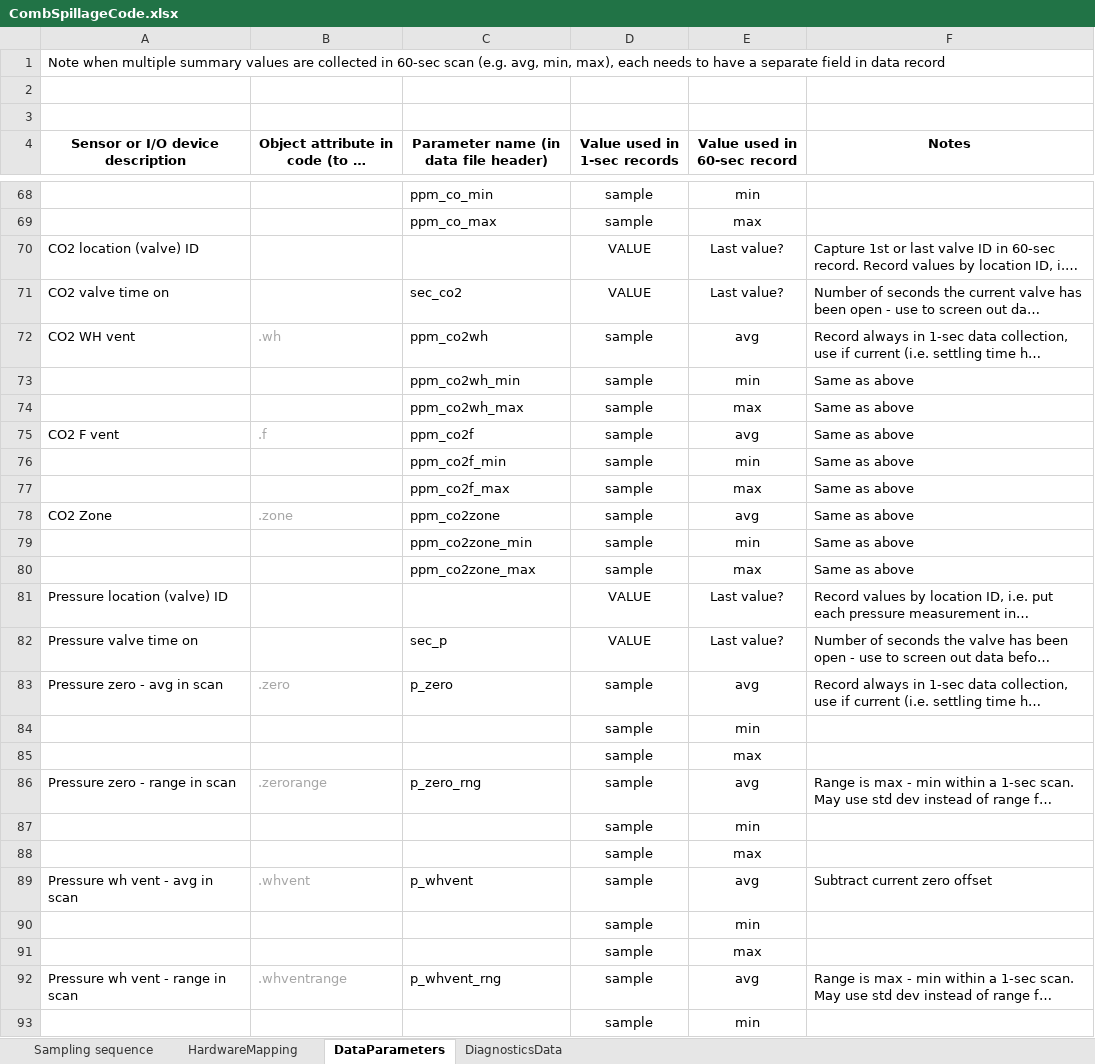
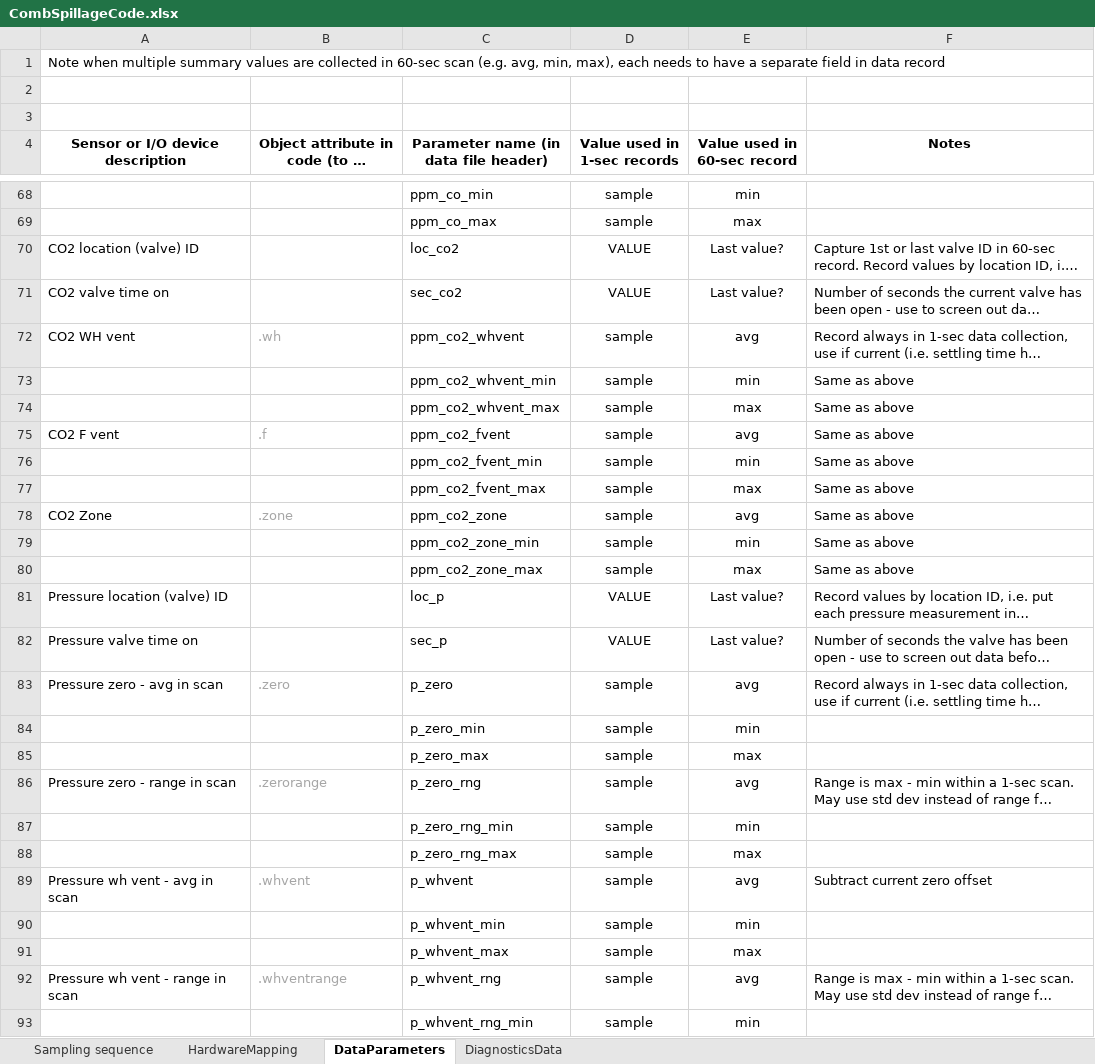
Before and after one commit to bauchter-work/2445_git_repo, an Excel workbook: CombSpillageCode.xlsx, sheet DataParameters, drawn as a sheet; only a part is shown, gaps mark what is left out; long unchanged cells end in …; values as stored, in another font and other column widths than the file's, no borders; the diff covers the shown part only; the diff names each change by its address in the sheet, - before the commit and + after, or states it on an @@ line.

```diff
--- a/CombSpillageCode.xlsx (sheet DataParameters)
+++ b/CombSpillageCode.xlsx (sheet DataParameters)
-C70: (empty)
+C70: loc_co2
-C72: ppm_co2wh
+C72: ppm_co2_whvent
-C73: ppm_co2wh_min
+C73: ppm_co2_whvent_min
-C74: ppm_co2wh_max
+C74: ppm_co2_whvent_max
-C75: ppm_co2f
+C75: ppm_co2_fvent
-C76: ppm_co2f_min
+C76: ppm_co2_fvent_min
-C77: ppm_co2f_max
+C77: ppm_co2_fvent_max
-C78: ppm_co2zone
+C78: ppm_co2_zone
-C79: ppm_co2zone_min
+C79: ppm_co2_zone_min
-C80: ppm_co2zone_max
+C80: ppm_co2_zone_max
-C81: (empty)
+C81: loc_p
-C84: (empty)
+C84: p_zero_min
-C85: (empty)
+C85: p_zero_max
-C87: (empty)
+C87: p_zero_rng_min
-C88: (empty)
+C88: p_zero_rng_max
-C90: (empty)
+C90: p_whvent_min
-C91: (empty)
+C91: p_whvent_max
-C93: (empty)
+C93: p_whvent_rng_min
```
Also changed, not shown: 3 added rows, 3 removed rows, 22 edited cells and cell formats elsewhere in this sheet, 3 other files.
